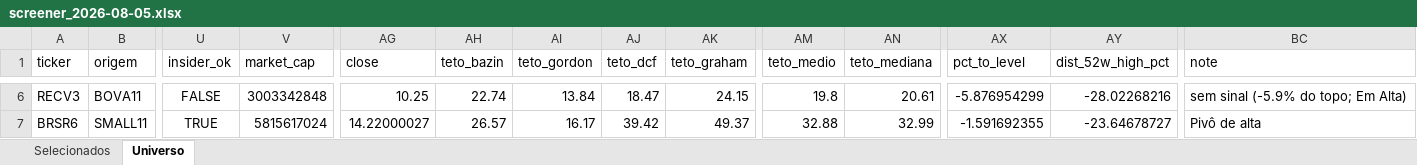
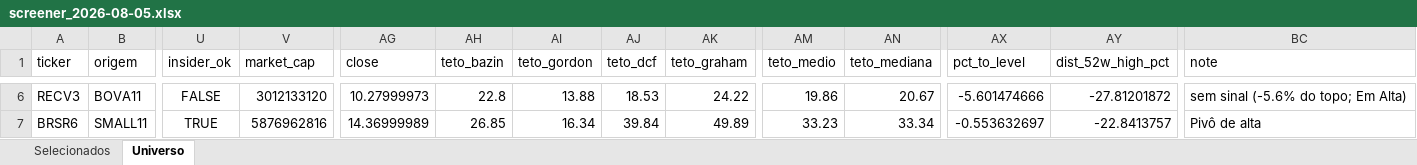
Before and after one commit to henriquebdasilva/screener-b3, an Excel workbook: reports/screener_2026-08-05.xlsx, sheet Universo, drawn as a sheet; only a part is shown, gaps mark what is left out; values as stored, in another font and other column widths than the file's, no borders; the diff covers the shown part only; the diff names each change by its address in the sheet, - before the commit and + after, or states it on an @@ line.

```diff
--- a/reports/screener_2026-08-05.xlsx (sheet Universo)
+++ b/reports/screener_2026-08-05.xlsx (sheet Universo)
-V6 (market_cap): 3003342848
+V6 (market_cap): 3012133120
-AG6 (close): 10.25
+AG6 (close): 10.27999973
-AH6 (teto_bazin): 22.74
+AH6 (teto_bazin): 22.8
-AI6 (teto_gordon): 13.84
+AI6 (teto_gordon): 13.88
-AJ6 (teto_dcf): 18.47
+AJ6 (teto_dcf): 18.53
-AK6 (teto_graham): 24.15
+AK6 (teto_graham): 24.22
-AM6 (teto_medio): 19.8
+AM6 (teto_medio): 19.86
-AN6 (teto_mediana): 20.61
+AN6 (teto_mediana): 20.67
-AX6 (pct_to_level): -5.876954299
+AX6 (pct_to_level): -5.601474666
-AY6 (dist_52w_high_pct): -28.02268216
+AY6 (dist_52w_high_pct): -27.81201872
-BC6 (note): sem sinal (-5.9% do topo; Em Alta)
+BC6 (note): sem sinal (-5.6% do topo; Em Alta)
-V7 (market_cap): 5815617024
+V7 (market_cap): 5876962816
-AG7 (close): 14.22000027
+AG7 (close): 14.36999989
-AH7 (teto_bazin): 26.57
+AH7 (teto_bazin): 26.85
-AI7 (teto_gordon): 16.17
+AI7 (teto_gordon): 16.34
-AJ7 (teto_dcf): 39.42
+AJ7 (teto_dcf): 39.84
-AK7 (teto_graham): 49.37
+AK7 (teto_graham): 49.89
-AM7 (teto_medio): 32.88
+AM7 (teto_medio): 33.23
-AN7 (teto_mediana): 32.99
+AN7 (teto_mediana): 33.34
-AX7 (pct_to_level): -1.591692355
+AX7 (pct_to_level): -0.553632697
-AY7 (dist_52w_high_pct): -23.64678727
+AY7 (dist_52w_high_pct): -22.8413757
```
Also changed, not shown: 1400 edited cells elsewhere in this sheet, sheet Selecionados, 4 other files.
